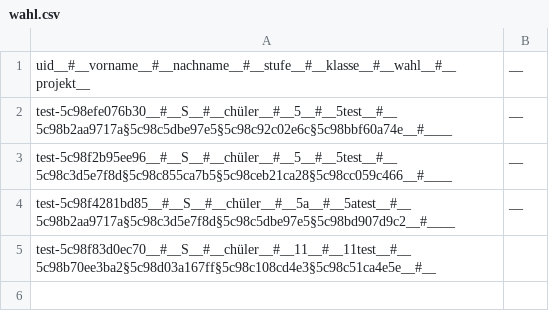
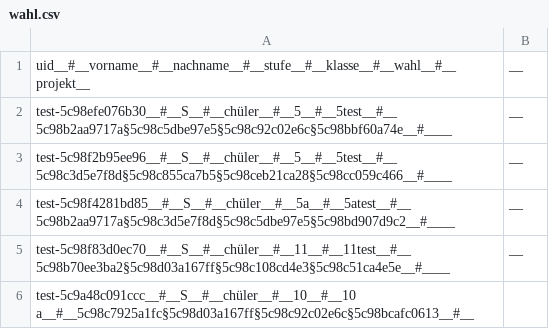
Before and after one commit to Yasamato/Zuteilungsalgorithmus, a CSV file: data/wahl.csv, drawn as a sheet.

```diff
--- a/data/wahl.csv
+++ b/data/wahl.csv
@@ -4,2 +4,3 @@ test-5c98f2b95ee96__#__S__#__chüler__#__5__#__5test__#__5c98c3d5e7f8d§5c98c855
 test-5c98f4281bd85__#__S__#__chüler__#__5a__#__5atest__#__5c98b2aa9717a§5c98c3d5e7f8d§5c98c5dbe97e5§5c98bd907d9c2__#____;__
-test-5c98f83d0ec70__#__S__#__chüler__#__11__#__11test__#__5c98b70ee3ba2§5c98d03a167ff§5c98c108cd4e3§5c98c51ca4e5e__#__
+test-5c98f83d0ec70__#__S__#__chüler__#__11__#__11test__#__5c98b70ee3ba2§5c98d03a167ff§5c98c108cd4e3§5c98c51ca4e5e__#____;__
+test-5c9a48c091ccc__#__S__#__chüler__#__10__#__10 a__#__5c98c7925a1fc§5c98d03a167ff§5c98c92c02e6c§5c98bcafc0613__#__
```
Also changed, not shown: 2 other files.
